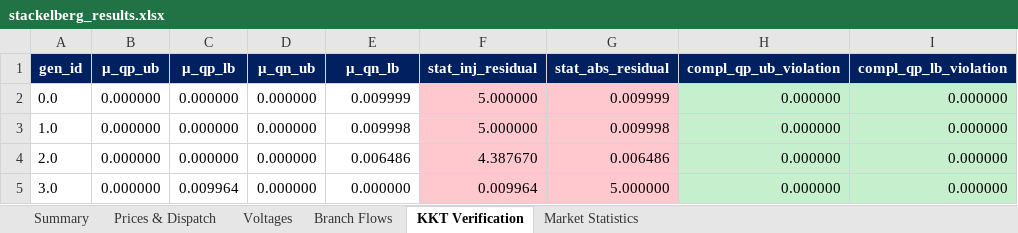
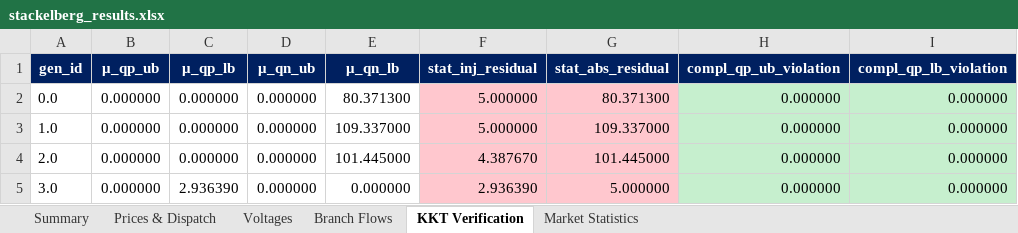
Before and after one commit to nospa62/Stackelberg_MPEC, an Excel workbook: output/stackelberg_results.xlsx, sheet KKT Verification, drawn as a sheet; only a part is shown; values as stored, in another font and other column widths than the file's, no borders; the diff names each change by its address in the sheet, - before the commit and + after, or states it on an @@ line.

```diff
--- a/output/stackelberg_results.xlsx (sheet KKT Verification)
+++ b/output/stackelberg_results.xlsx (sheet KKT Verification)
-E2 (μ_qn_lb): 0.009999
+E2 (μ_qn_lb): 80.371300
-G2 (stat_abs_residual): 0.009999
+G2 (stat_abs_residual): 80.371300
-E3 (μ_qn_lb): 0.009998
+E3 (μ_qn_lb): 109.337000
-G3 (stat_abs_residual): 0.009998
+G3 (stat_abs_residual): 109.337000
-E4 (μ_qn_lb): 0.006486
+E4 (μ_qn_lb): 101.445000
-G4 (stat_abs_residual): 0.006486
+G4 (stat_abs_residual): 101.445000
-C5 (μ_qp_lb): 0.009964
+C5 (μ_qp_lb): 2.936390
-F5 (stat_inj_residual): 0.009964
+F5 (stat_inj_residual): 2.936390
```
Also changed, not shown: 4 other files.
